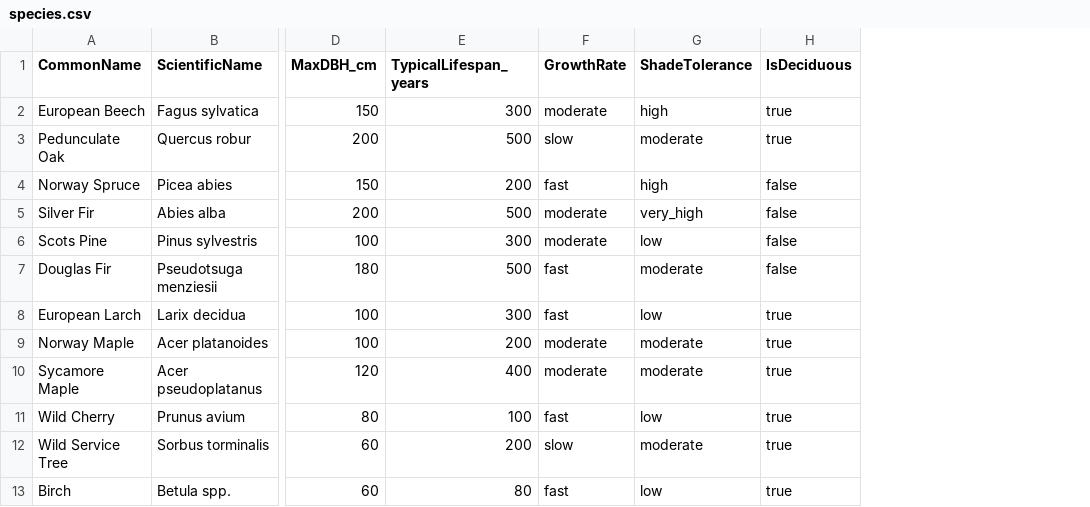
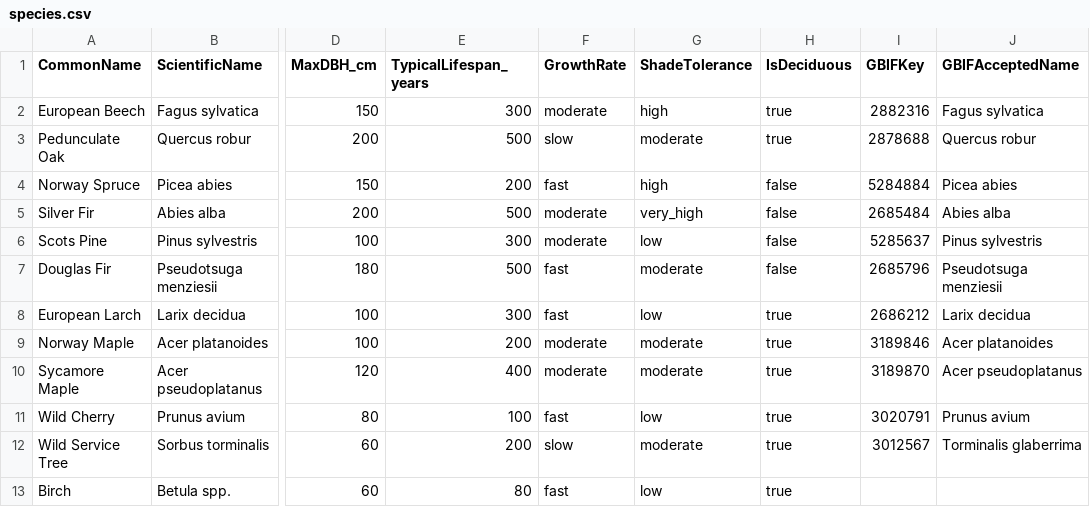
Before and after one commit to XRFutureForests/digital-twin-db, a CSV file: data/lookups/species.csv, drawn as a sheet; only a part is shown, gaps mark what is left out; the diff names each change by its address in the sheet, - before the commit and + after, or states it on an @@ line.

Commit message:
feat: enhance species data by adding GBIF keys and accepted names

```diff
--- a/data/lookups/species.csv
+++ b/data/lookups/species.csv
+column I (GBIFKey), rows 2-12: 2882316 | 2878688 | 5284884 | 2685484 | 5285637 | 2685796 | 2686212 | 3189846 | 3189870 | 3020791 | 3012567
+column J (GBIFAcceptedName), rows 2-12: Fagus sylvatica | Quercus robur | Picea abies | Abies alba | Pinus sylvestris | Pseudotsuga menziesii | Larix decidua | Acer platanoides | Acer pseudoplatanus | Prunus avium | Torminalis glaberrima
```
Also changed, not shown: 1 other file.
